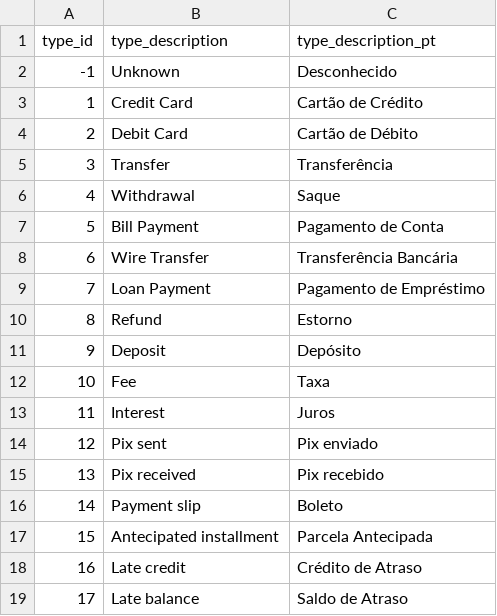
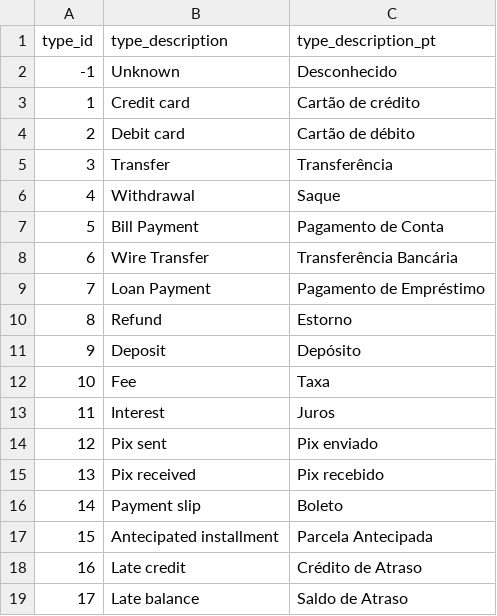
Before and after one commit to 03felipesampaio/personal-finance-analysis, a CSV file: personal_fincance_analysis/seeds/transaction_types.csv, drawn as a sheet.

```diff
--- a/personal_fincance_analysis/seeds/transaction_types.csv
+++ b/personal_fincance_analysis/seeds/transaction_types.csv
@@ -2,4 +2,4 @@ type_id,type_description,type_description_pt
 -1,Unknown,Desconhecido
-1,Credit Card,Cartão de Crédito
-2,Debit Card,Cartão de Débito
+1,Credit card,Cartão de crédito
+2,Debit card,Cartão de débito
 3,Transfer,Transferência
```
